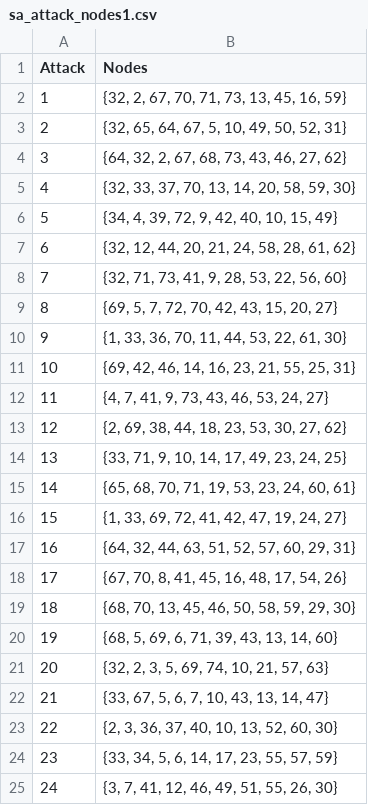
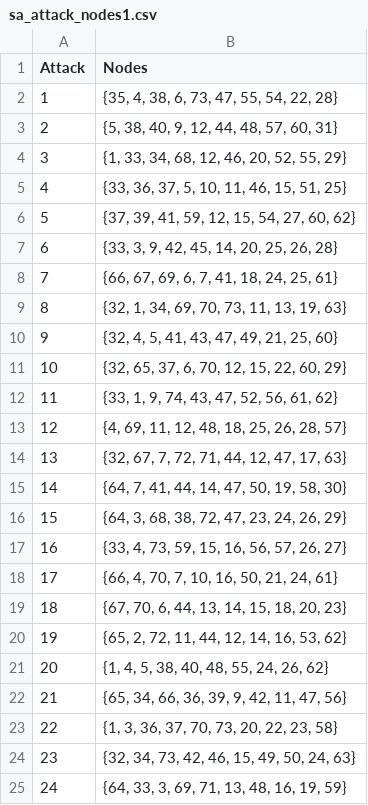
Before and after one commit to albanzyle/nodesattacked-, a CSV file: sa_attack_nodes1.csv, drawn as a sheet.

```diff
--- a/sa_attack_nodes1.csv
+++ b/sa_attack_nodes1.csv
@@ -1,25 +1,25 @@
 Attack,Nodes
-1,"{32, 2, 67, 70, 71, 73, 13, 45, 16, 59}"
-2,"{32, 65, 64, 67, 5, 10, 49, 50, 52, 31}"
-3,"{64, 32, 2, 67, 68, 73, 43, 46, 27, 62}"
-4,"{32, 33, 37, 70, 13, 14, 20, 58, 59, 30}"
-5,"{34, 4, 39, 72, 9, 42, 40, 10, 15, 49}"
-6,"{32, 12, 44, 20, 21, 24, 58, 28, 61, 62}"
-7,"{32, 71, 73, 41, 9, 28, 53, 22, 56, 60}"
-8,"{69, 5, 7, 72, 70, 42, 43, 15, 20, 27}"
-9,"{1, 33, 36, 70, 11, 44, 53, 22, 61, 30}"
-10,"{69, 42, 46, 14, 16, 23, 21, 55, 25, 31}"
-11,"{4, 7, 41, 9, 73, 43, 46, 53, 24, 27}"
-12,"{2, 69, 38, 44, 18, 23, 53, 30, 27, 62}"
-13,"{33, 71, 9, 10, 14, 17, 49, 23, 24, 25}"
-14,"{65, 68, 70, 71, 19, 53, 23, 24, 60, 61}"
-15,"{1, 33, 69, 72, 41, 42, 47, 19, 24, 27}"
-16,"{64, 32, 44, 63, 51, 52, 57, 60, 29, 31}"
-17,"{67, 70, 8, 41, 45, 16, 48, 17, 54, 26}"
-18,"{68, 70, 13, 45, 46, 50, 58, 59, 29, 30}"
-19,"{68, 5, 69, 6, 71, 39, 43, 13, 14, 60}"
-20,"{32, 2, 3, 5, 69, 74, 10, 21, 57, 63}"
-21,"{33, 67, 5, 6, 7, 10, 43, 13, 14, 47}"
-22,"{2, 3, 36, 37, 40, 10, 13, 52, 60, 30}"
-23,"{33, 34, 5, 6, 14, 17, 23, 55, 57, 59}"
-24,"{3, 7, 41, 12, 46, 49, 51, 55, 26, 30}"
+1,"{35, 4, 38, 6, 73, 47, 55, 54, 22, 28}"
+2,"{5, 38, 40, 9, 12, 44, 48, 57, 60, 31}"
+3,"{1, 33, 34, 68, 12, 46, 20, 52, 55, 29}"
+4,"{33, 36, 37, 5, 10, 11, 46, 15, 51, 25}"
+5,"{37, 39, 41, 59, 12, 15, 54, 27, 60, 62}"
+6,"{33, 3, 9, 42, 45, 14, 20, 25, 26, 28}"
+7,"{66, 67, 69, 6, 7, 41, 18, 24, 25, 61}"
+8,"{32, 1, 34, 69, 70, 73, 11, 13, 19, 63}"
+9,"{32, 4, 5, 41, 43, 47, 49, 21, 25, 60}"
+10,"{32, 65, 37, 6, 70, 12, 15, 22, 60, 29}"
+11,"{33, 1, 9, 74, 43, 47, 52, 56, 61, 62}"
+12,"{4, 69, 11, 12, 48, 18, 25, 26, 28, 57}"
+13,"{32, 67, 7, 72, 71, 44, 12, 47, 17, 63}"
+14,"{64, 7, 41, 44, 14, 47, 50, 19, 58, 30}"
+15,"{64, 3, 68, 38, 72, 47, 23, 24, 26, 29}"
+16,"{33, 4, 73, 59, 15, 16, 56, 57, 26, 27}"
+17,"{66, 4, 70, 7, 10, 16, 50, 21, 24, 61}"
+18,"{67, 70, 6, 44, 13, 14, 15, 18, 20, 23}"
+19,"{65, 2, 72, 11, 44, 12, 14, 16, 53, 62}"
+20,"{1, 4, 5, 38, 40, 48, 55, 24, 26, 62}"
+21,"{65, 34, 66, 36, 39, 9, 42, 11, 47, 56}"
+22,"{1, 3, 36, 37, 70, 73, 20, 22, 23, 58}"
+23,"{32, 34, 73, 42, 46, 15, 49, 50, 24, 63}"
+24,"{64, 33, 3, 69, 71, 13, 48, 16, 19, 59}"
```
Also changed, not shown: albanivl.csv, path10.csv, 3 other files.
